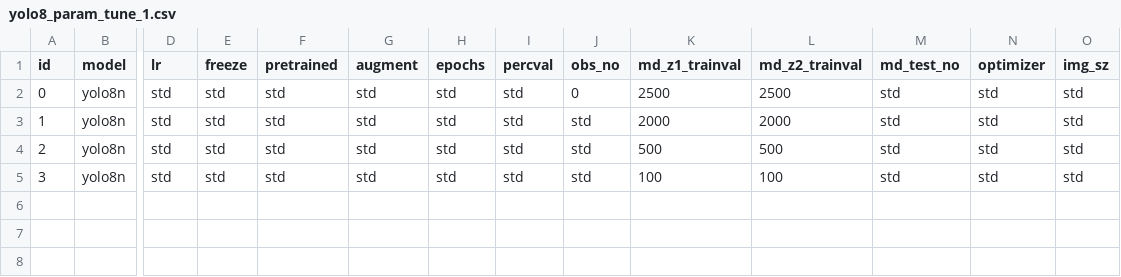
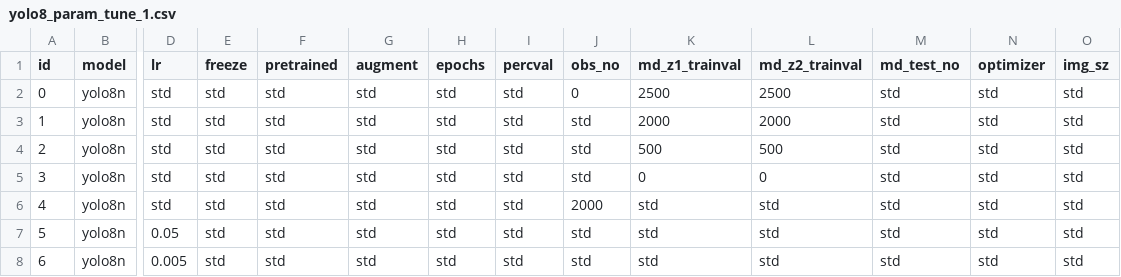
Before and after one commit to simoncarthew/MeerVision, a CSV file: ObjectDetection/Training/Parameters/yolo8_param_tune_1.csv, drawn as a sheet; only a part is shown, gaps mark what is left out; rows hold the shown columns only; the diff names each change by its address in the sheet, - before the commit and + after, or states it on an @@ line.

```diff
--- a/ObjectDetection/Training/Parameters/yolo8_param_tune_1.csv
+++ b/ObjectDetection/Training/Parameters/yolo8_param_tune_1.csv
-K5 (md_z1_trainval): 100
+K5 (md_z1_trainval): 0
-L5 (md_z2_trainval): 100
+L5 (md_z2_trainval): 0
+row 6: 4 | yolo8n | std | std | std | std | std | std | 2000 | std | std | std | std | std
+row 7: 5 | yolo8n | 0.05 | std | std | std | std | std | std | std | std | std | std | std
+row 8: 6 | yolo8n | 0.005 | std | std | std | std | std | std | std | std | std | std | std
```
Also changed, not shown: ObjectDetection/Training/Parameters/yolo5_param_tune_0.csv, ObjectDetection/Training/Parameters/yolo5_param_tune_1.csv, 1 other file.
